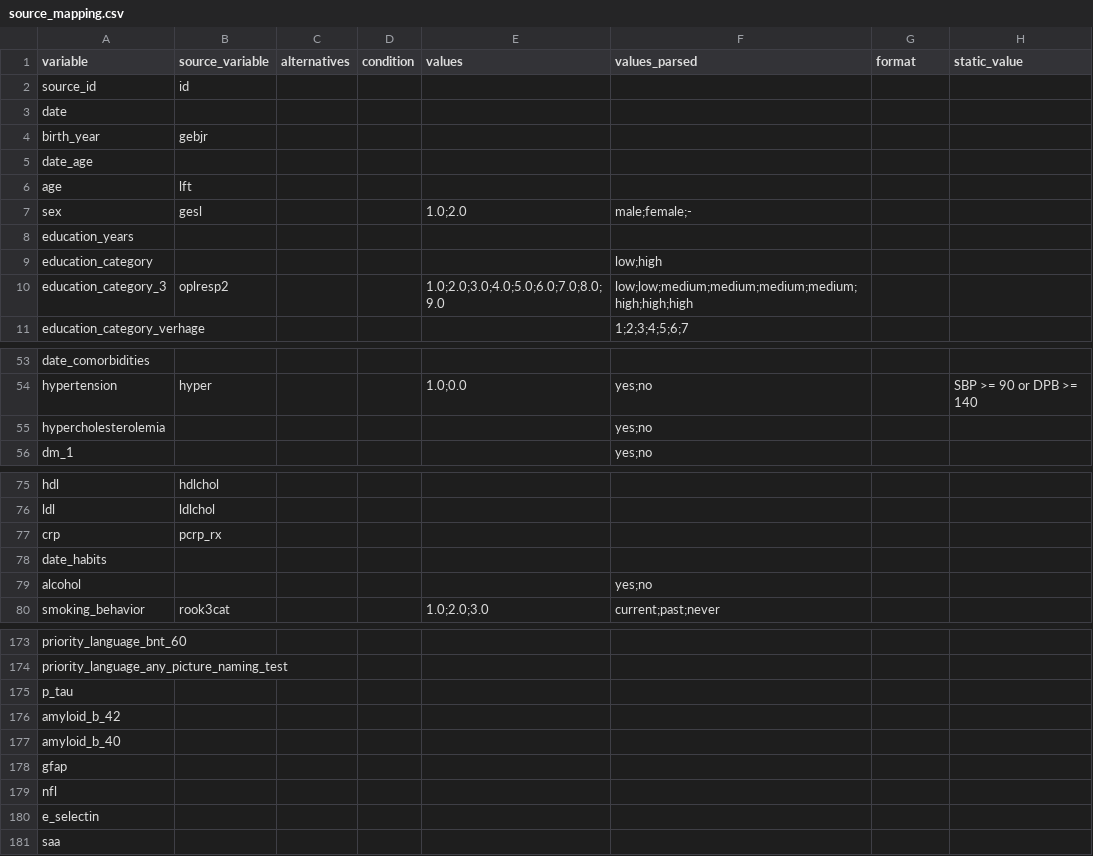
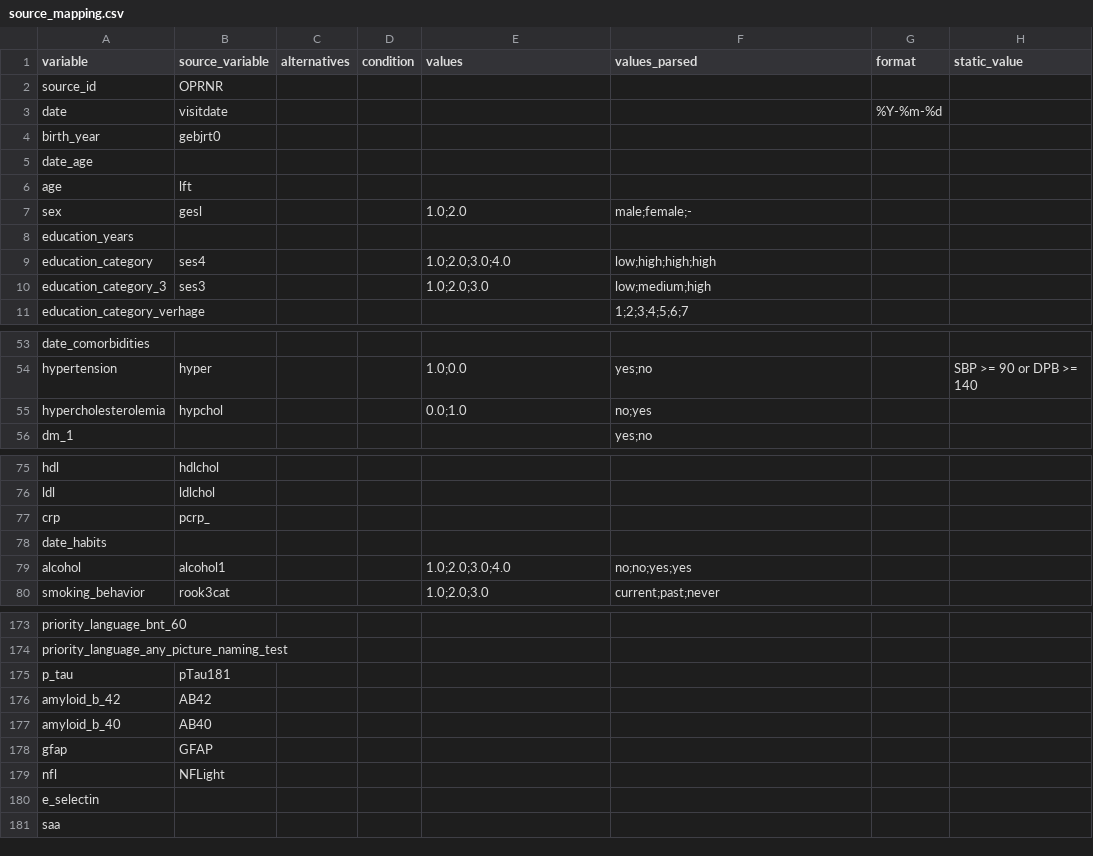
Before and after one commit to MaastrichtU-CDS/ncdc-memorabel, a CSV file: data_harmonization/ncdc_mappings/dcs/source_mapping.csv, drawn as a sheet; only a part is shown, gaps mark what is left out; the diff covers the shown part only.

Commit message:
Update dcs mapping

```diff
--- a/data_harmonization/ncdc_mappings/dcs/source_mapping.csv
+++ b/data_harmonization/ncdc_mappings/dcs/source_mapping.csv
@@ -1,5 +1,5 @@
 variable,source_variable,alternatives,condition,values,values_parsed,format,static_value
-source_id,id,,,,,,
-date,,,,,,,
-birth_year,gebjr,,,,,,
+source_id,OPRNR,,,,,,
+date,visitdate,,,,,%Y-%m-%d,
+birth_year,gebjrt0,,,,,,
 date_age,,,,,,,
@@ -8,4 +8,4 @@ sex,gesl,,,1.0;2.0,male;female;-,,
 education_years,,,,,,,
-education_category,,,,,low;high,,
-education_category_3,oplresp2,,,1.0;2.0;3.0;4.0;5.0;6.0;7.0;8.0;9.0,low;low;medium;medium;medium;medium;high;high;high,,
+education_category,ses4,,,1.0;2.0;3.0;4.0,low;high;high;high,,
+education_category_3,ses3,,,1.0;2.0;3.0,low;medium;high,,
 education_category_verhage,,,,,1;2;3;4;5;6;7,,
@@ -54,3 +54,3 @@ date_comorbidities,,,,,,,
 hypertension,hyper,,,1.0;0.0,yes;no,,SBP >= 90 or DPB >= 140
-hypercholesterolemia,,,,,yes;no,,
+hypercholesterolemia,hypchol,,,0.0;1.0,no;yes,,
 dm_1,,,,,yes;no,,
@@ -76,5 +76,5 @@ hdl,hdlchol,,,,,,
 ldl,ldlchol,,,,,,
-crp,pcrp_rx,,,,,,
+crp,pcrp_,,,,,,
 date_habits,,,,,,,
-alcohol,,,,,yes;no,,
+alcohol,alcohol1,,,1.0;2.0;3.0;4.0,no;no;yes;yes,,
 smoking_behavior,rook3cat,,,1.0;2.0;3.0,current;past;never,,
@@ -174,7 +174,7 @@ priority_language_bnt_60,,,,,,,
 priority_language_any_picture_naming_test,,,,,,,
-p_tau,,,,,,,
-amyloid_b_42,,,,,,,
-amyloid_b_40,,,,,,,
-gfap,,,,,,,
-nfl,,,,,,,
+p_tau,pTau181,,,,,,
+amyloid_b_42,AB42,,,,,,
+amyloid_b_40,AB40,,,,,,
+gfap,GFAP,,,,,,
+nfl,NFLight,,,,,,
 e_selectin,,,,,,,
```
Also changed, not shown: 7 edited cells elsewhere in this file.
